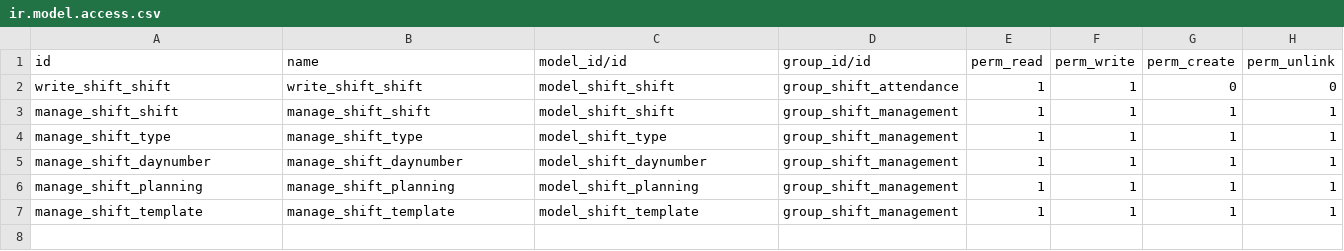
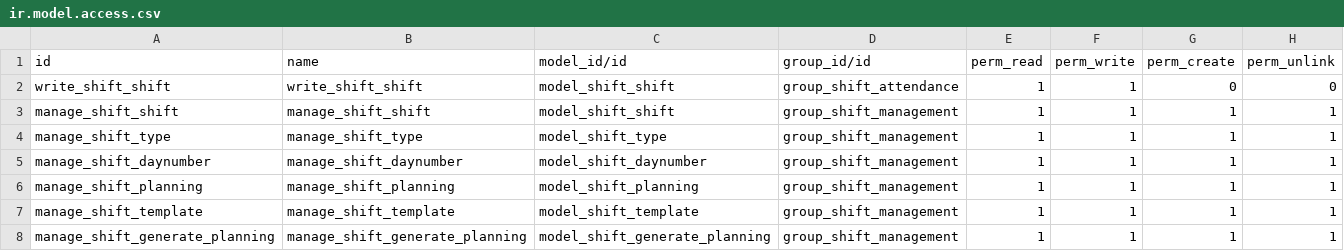
Before and after one commit to nithwith/Obeesdoo, a CSV file: shift_light/security/ir.model.access.csv, drawn as a sheet.

Commit message:
[IMP] Improve shift light module

```diff
--- a/shift_light/security/ir.model.access.csv
+++ b/shift_light/security/ir.model.access.csv
@@ -7 +7,2 @@ manage_shift_planning,manage_shift_planning,model_shift_planning,group_shift_man
 manage_shift_template,manage_shift_template,model_shift_template,group_shift_management,1,1,1,1
+manage_shift_generate_planning,manage_shift_generate_planning,model_shift_generate_planning,group_shift_management,1,1,1,1
```
Also changed, not shown: 14 other files.
